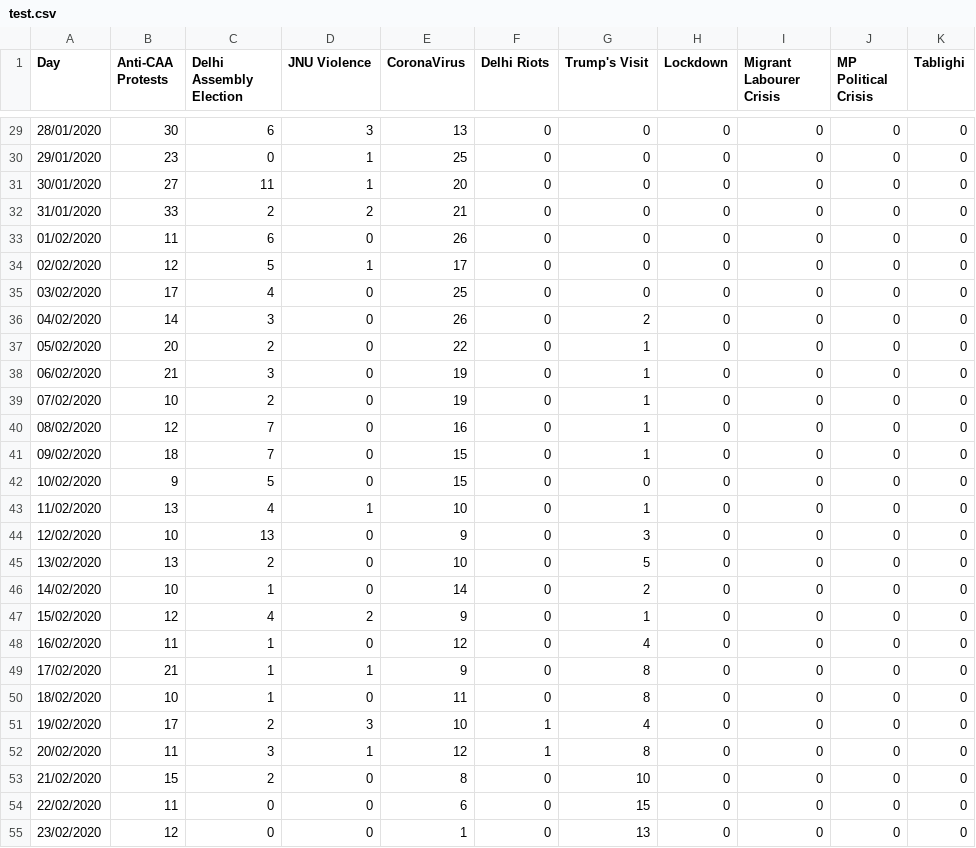
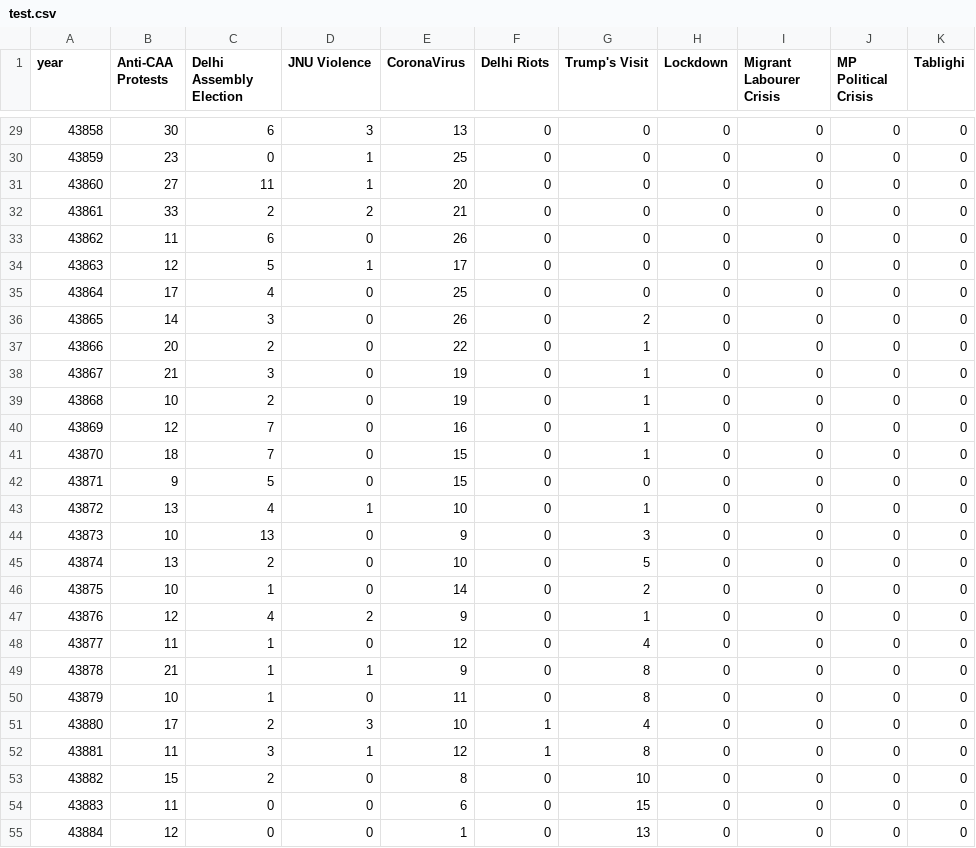
Before and after one commit to krunalpalande/documents, a CSV file: test.csv, drawn as a sheet; only a part is shown, gaps mark what is left out; the diff covers the shown part only.

```diff
--- a/test.csv
+++ b/test.csv
@@ -1 +1 @@
-Day,Anti-CAA Protests,Delhi Assembly Election,JNU Violence,CoronaVirus,Delhi Riots,Trump's Visit,Lockdown,Migrant Labourer Crisis,MP Political Crisis,Tablighi
+year,Anti-CAA Protests,Delhi Assembly Election,JNU Violence,CoronaVirus,Delhi Riots,Trump's Visit,Lockdown,Migrant Labourer Crisis,MP Political Crisis,Tablighi
@@ -29,27 +29,27 @@
-28/01/2020,30,6,3,13,0,0,0,0,0,0
-29/01/2020,23,0,1,25,0,0,0,0,0,0
-30/01/2020,27,11,1,20,0,0,0,0,0,0
-31/01/2020,33,2,2,21,0,0,0,0,0,0
-01/02/2020,11,6,0,26,0,0,0,0,0,0
-02/02/2020,12,5,1,17,0,0,0,0,0,0
-03/02/2020,17,4,0,25,0,0,0,0,0,0
-04/02/2020,14,3,0,26,0,2,0,0,0,0
-05/02/2020,20,2,0,22,0,1,0,0,0,0
-06/02/2020,21,3,0,19,0,1,0,0,0,0
-07/02/2020,10,2,0,19,0,1,0,0,0,0
-08/02/2020,12,7,0,16,0,1,0,0,0,0
-09/02/2020,18,7,0,15,0,1,0,0,0,0
-10/02/2020,9,5,0,15,0,0,0,0,0,0
-11/02/2020,13,4,1,10,0,1,0,0,0,0
-12/02/2020,10,13,0,9,0,3,0,0,0,0
-13/02/2020,13,2,0,10,0,5,0,0,0,0
-14/02/2020,10,1,0,14,0,2,0,0,0,0
-15/02/2020,12,4,2,9,0,1,0,0,0,0
-16/02/2020,11,1,0,12,0,4,0,0,0,0
-17/02/2020,21,1,1,9,0,8,0,0,0,0
-18/02/2020,10,1,0,11,0,8,0,0,0,0
-19/02/2020,17,2,3,10,1,4,0,0,0,0
-20/02/2020,11,3,1,12,1,8,0,0,0,0
-21/02/2020,15,2,0,8,0,10,0,0,0,0
-22/02/2020,11,0,0,6,0,15,0,0,0,0
-23/02/2020,12,0,0,1,0,13,0,0,0,0
+43858,30,6,3,13,0,0,0,0,0,0
+43859,23,0,1,25,0,0,0,0,0,0
+43860,27,11,1,20,0,0,0,0,0,0
+43861,33,2,2,21,0,0,0,0,0,0
+43862,11,6,0,26,0,0,0,0,0,0
+43863,12,5,1,17,0,0,0,0,0,0
+43864,17,4,0,25,0,0,0,0,0,0
+43865,14,3,0,26,0,2,0,0,0,0
+43866,20,2,0,22,0,1,0,0,0,0
+43867,21,3,0,19,0,1,0,0,0,0
+43868,10,2,0,19,0,1,0,0,0,0
+43869,12,7,0,16,0,1,0,0,0,0
+43870,18,7,0,15,0,1,0,0,0,0
+43871,9,5,0,15,0,0,0,0,0,0
+43872,13,4,1,10,0,1,0,0,0,0
+43873,10,13,0,9,0,3,0,0,0,0
+43874,13,2,0,10,0,5,0,0,0,0
+43875,10,1,0,14,0,2,0,0,0,0
+43876,12,4,2,9,0,1,0,0,0,0
+43877,11,1,0,12,0,4,0,0,0,0
+43878,21,1,1,9,0,8,0,0,0,0
+43879,10,1,0,11,0,8,0,0,0,0
+43880,17,2,3,10,1,4,0,0,0,0
+43881,11,3,1,12,1,8,0,0,0,0
+43882,15,2,0,8,0,10,0,0,0,0
+43883,11,0,0,6,0,15,0,0,0,0
+43884,12,0,0,1,0,13,0,0,0,0
```
Also changed, not shown: 125 edited cells elsewhere in this file.
